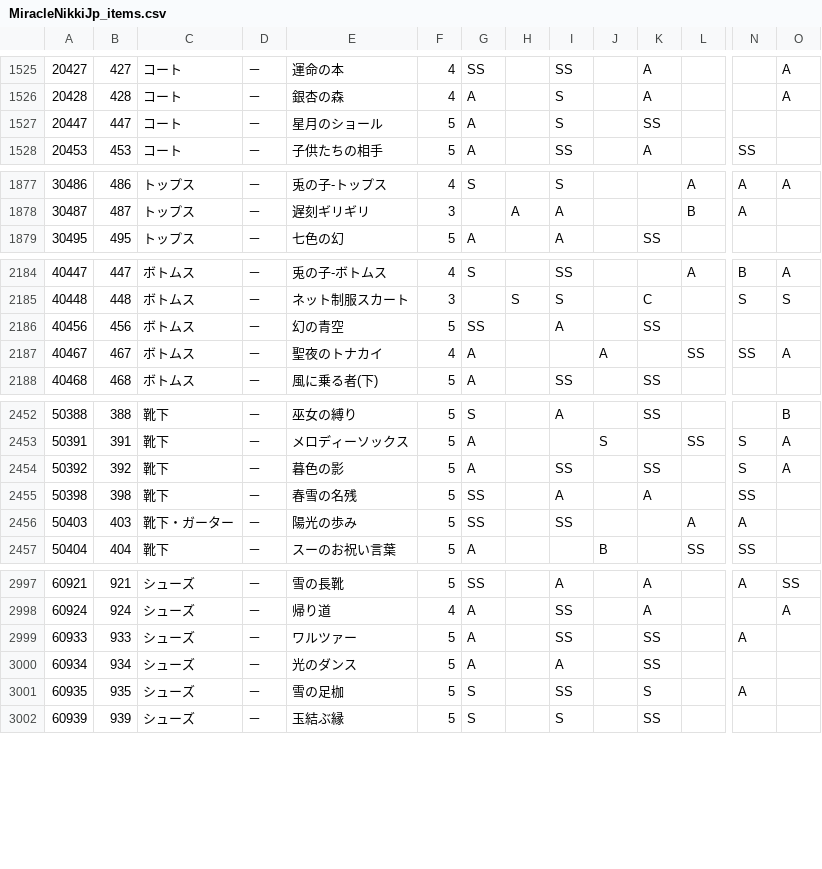
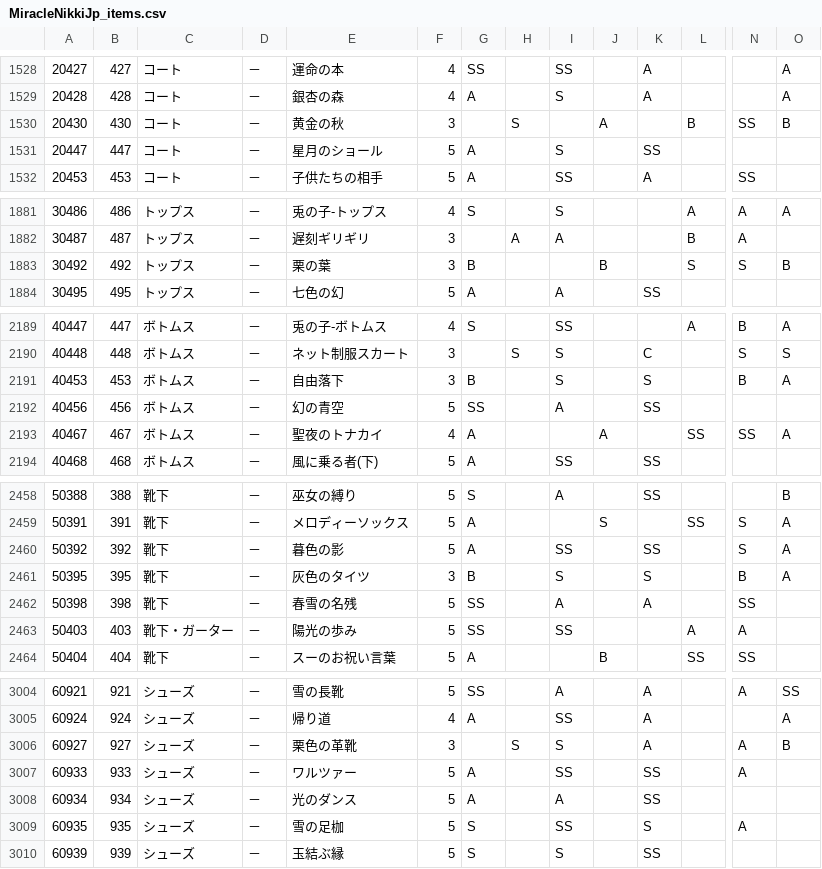
Before and after one commit to ShTair/MiracleNikkiJp_items, a CSV file: MiracleNikkiJp_items.csv, drawn as a sheet; only a part is shown, gaps mark what is left out; rows hold the shown columns only; the diff covers the shown part only; the diff names each change by its address in the sheet, - before the commit and + after, or states it on an @@ line.

```diff
--- a/MiracleNikkiJp_items.csv
+++ b/MiracleNikkiJp_items.csv
+row 1530: 20430 | 430 | コート | － | 黄金の秋 | 3 |  | S |  | A |  | B | SS | B
+row 1883: 30492 | 492 | トップス | － | 栗の葉 | 3 | B |  |  | B |  | S | S | B
+row 2191: 40453 | 453 | ボトムス | － | 自由落下 | 3 | B |  | S |  | S |  | B | A
+row 2461: 50395 | 395 | 靴下 | － | 灰色のタイツ | 3 | B |  | S |  | S |  | B | A
+row 3006: 60927 | 927 | シューズ | － | 栗色の革靴 | 3 |  | S | S |  | A |  | A | B
```
Also changed, not shown: 11 added rows elsewhere in this file.
